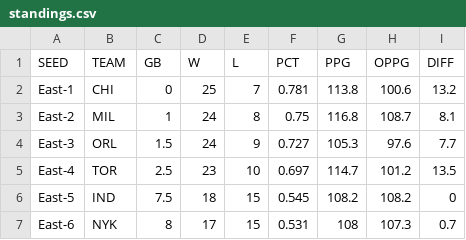
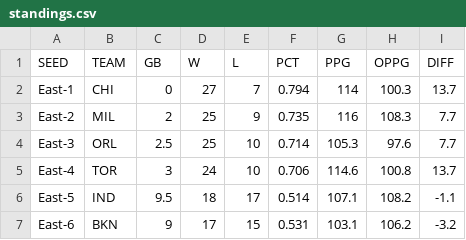
Before and after one commit to bshk93/nothing-but-stats, a CSV file: files/standings.csv, drawn as a sheet; only a part is shown; the diff covers the shown part only.

```diff
--- a/files/standings.csv
+++ b/files/standings.csv
@@ -1,7 +1,7 @@
 SEED,TEAM,GB,W,L,PCT,PPG,OPPG,DIFF
-East-1,CHI,0,25,7,0.781,113.8,100.6,13.2
-East-2,MIL,1,24,8,0.75,116.8,108.7,8.1
-East-3,ORL,1.5,24,9,0.727,105.3,97.6,7.7
-East-4,TOR,2.5,23,10,0.697,114.7,101.2,13.5
-East-5,IND,7.5,18,15,0.545,108.2,108.2,0
-East-6,NYK,8,17,15,0.531,108,107.3,0.7
+East-1,CHI,0,27,7,0.794,114,100.3,13.7
+East-2,MIL,2,25,9,0.735,116,108.3,7.7
+East-3,ORL,2.5,25,10,0.714,105.3,97.6,7.7
+East-4,TOR,3,24,10,0.706,114.6,100.8,13.7
+East-5,IND,9.5,18,17,0.514,107.1,108.2,-1.1
+East-6,BKN,9,17,15,0.531,103.1,106.2,-3.2
```
Also changed, not shown: 158 edited cells elsewhere in this file, 12 other files.
